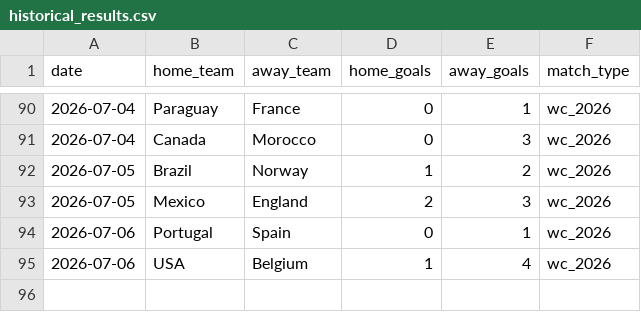
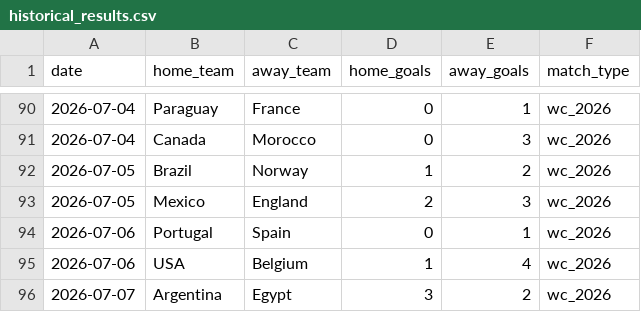
Before and after one commit to khalid-A-M-M/worldcup-agent-harness, a CSV file: data/historical_results.csv, drawn as a sheet; only a part is shown, gaps mark what is left out.

```diff
--- a/data/historical_results.csv
+++ b/data/historical_results.csv
@@ -95 +95,2 @@ date,home_team,away_team,home_goals,away_goals,match_type
 2026-07-06,USA,Belgium,1,4,wc_2026
+2026-07-07,Argentina,Egypt,3,2,wc_2026
```
Also changed, not shown: 37 other files.
